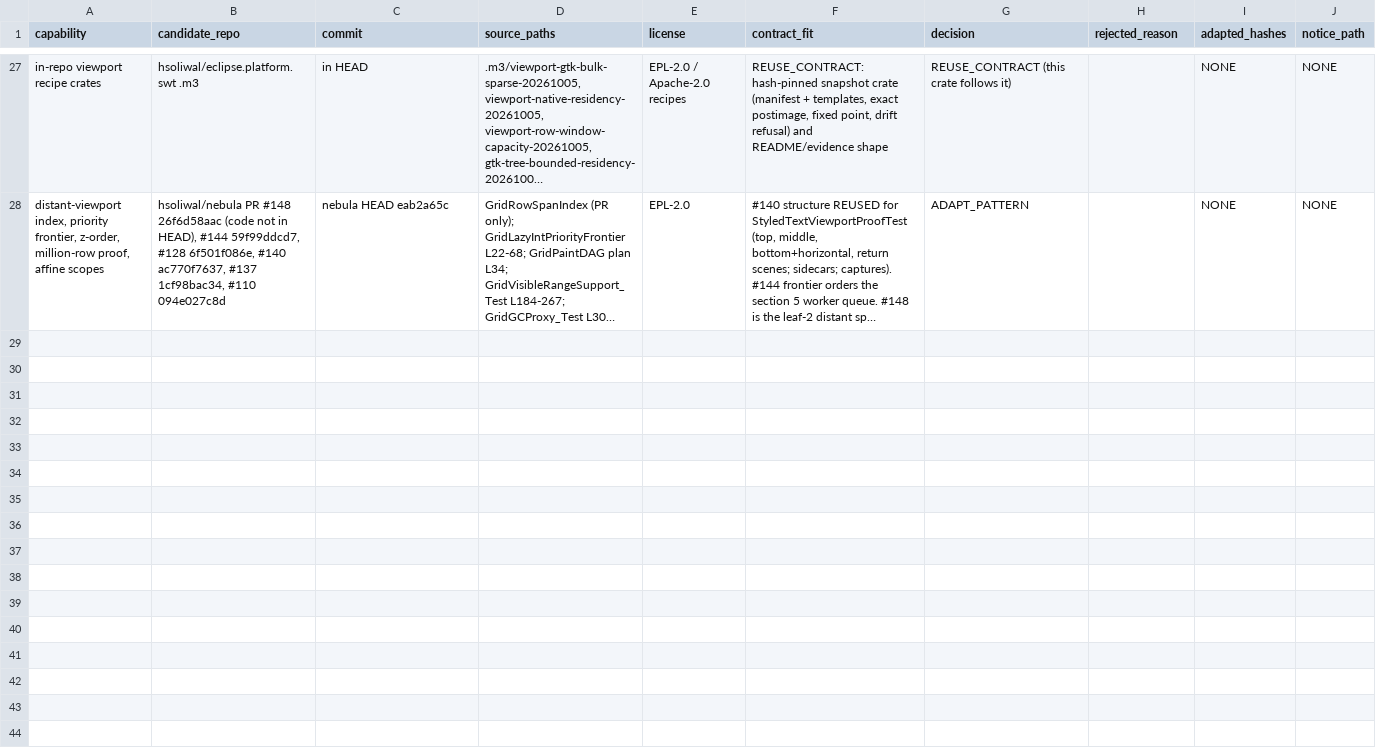
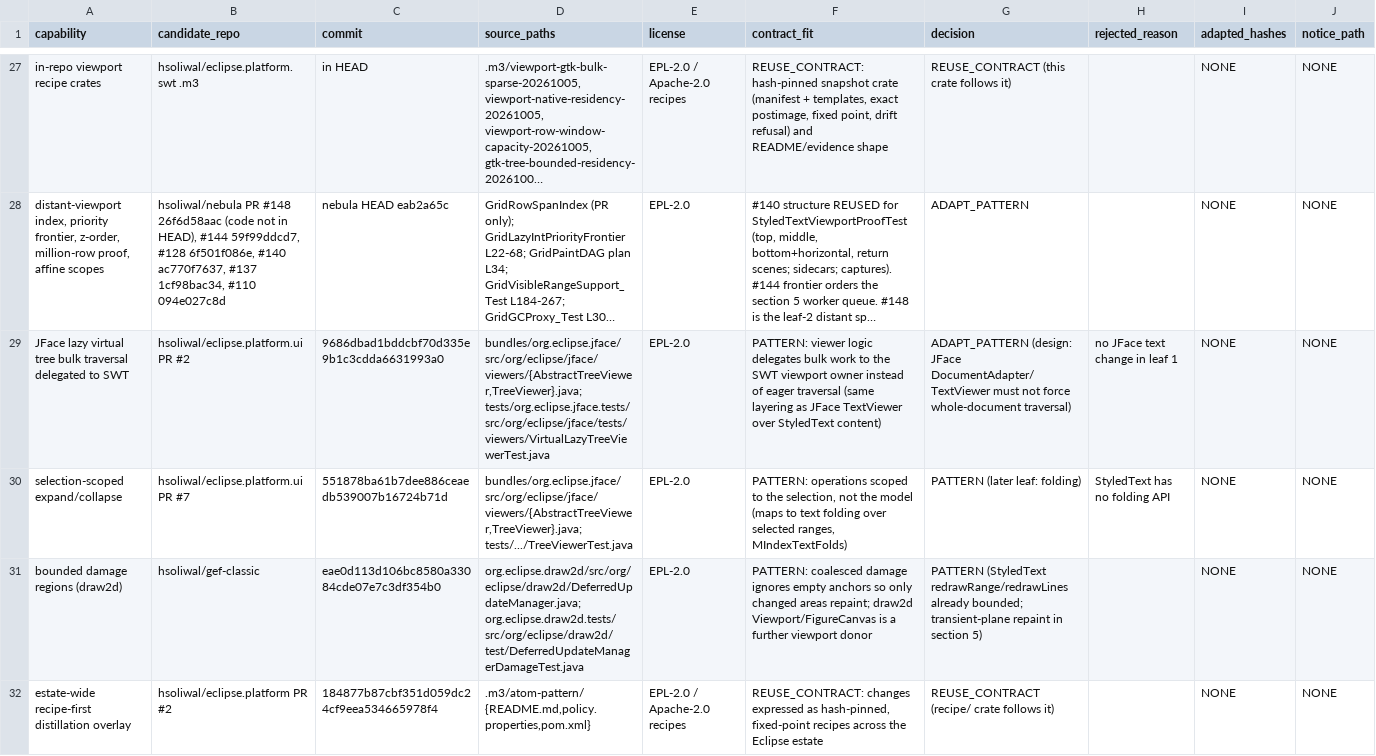
Before and after one commit to eclipse-platform/eclipse.platform.swt, a TSV file: .m3/styledtext-viewport-20261013/FOSS_REUSE_DECISION.tsv, drawn as a sheet; only a part is shown, gaps mark what is left out; long unchanged cells end in …; the diff names each change by its address in the sheet, - before the commit and + after, or states it on an @@ line.

```diff
--- a/.m3/styledtext-viewport-20261013/FOSS_REUSE_DECISION.tsv
+++ b/.m3/styledtext-viewport-20261013/FOSS_REUSE_DECISION.tsv
+row 29: JFace lazy virtual tree bulk traversal delegated to SWT | hsoliwal/eclipse.platform.ui PR #2 | 9686dbad1bddcbf70d335e9b1c3cdda6631993a0 | bundles/org.eclipse.jface/src/org/eclipse/jface/viewers/{AbstractTreeViewer,TreeViewer}.java; tests/org.eclipse.jface.tests/src/org/eclipse/jface/tests/viewers/VirtualLazyTreeViewerTest.java | EPL-2.0 | PATTERN: viewer logic delegates bulk work to the SWT viewport owner instead of eager traversal (same layering as JFace TextViewer over StyledText content) | ADAPT_PATTERN (design: JFace DocumentAdapter/TextViewer must not force whole-document traversal) | no JFace text change in leaf 1 | NONE | NONE
+row 30: selection-scoped expand/collapse | hsoliwal/eclipse.platform.ui PR #7 | 551878ba61b7dee886ceaedb539007b16724b71d | bundles/org.eclipse.jface/src/org/eclipse/jface/viewers/{AbstractTreeViewer,TreeViewer}.java; tests/.../TreeViewerTest.java | EPL-2.0 | PATTERN: operations scoped to the selection, not the model (maps to text folding over selected ranges, MIndexTextFolds) | PATTERN (later leaf: folding) | StyledText has no folding API | NONE | NONE
+row 31: bounded damage regions (draw2d) | hsoliwal/gef-classic | eae0d113d106bc8580a33084cde07e7c3df354b0 | org.eclipse.draw2d/src/org/eclipse/draw2d/DeferredUpdateManager.java; org.eclipse.draw2d.tests/src/org/eclipse/draw2d/test/DeferredUpdateManagerDamageTest.java | EPL-2.0 | PATTERN: coalesced damage ignores empty anchors so only changed areas repaint; draw2d Viewport/FigureCanvas is a further viewport donor | PATTERN (StyledText redrawRange/redrawLines already bounded; transient-plane repaint in section 5) |  | NONE | NONE
+row 32: estate-wide recipe-first distillation overlay | hsoliwal/eclipse.platform PR #2 | 184877b87cbf351d059dc24cf9eea534665978f4 | .m3/atom-pattern/{README.md,policy.properties,pom.xml} | EPL-2.0 / Apache-2.0 recipes | REUSE_CONTRACT: changes expressed as hash-pinned, fixed-point recipes across the Eclipse estate | REUSE_CONTRACT (recipe/ crate follows it) |  | NONE | NONE
```
Also changed, not shown: 33 other files.
